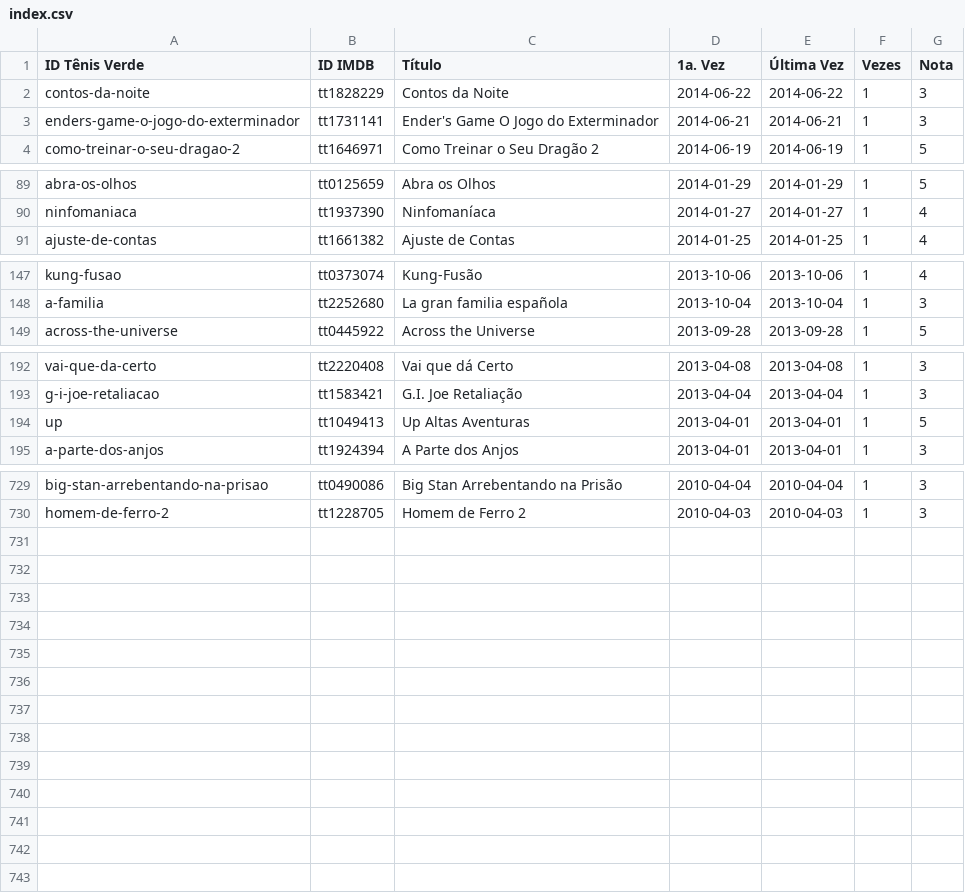
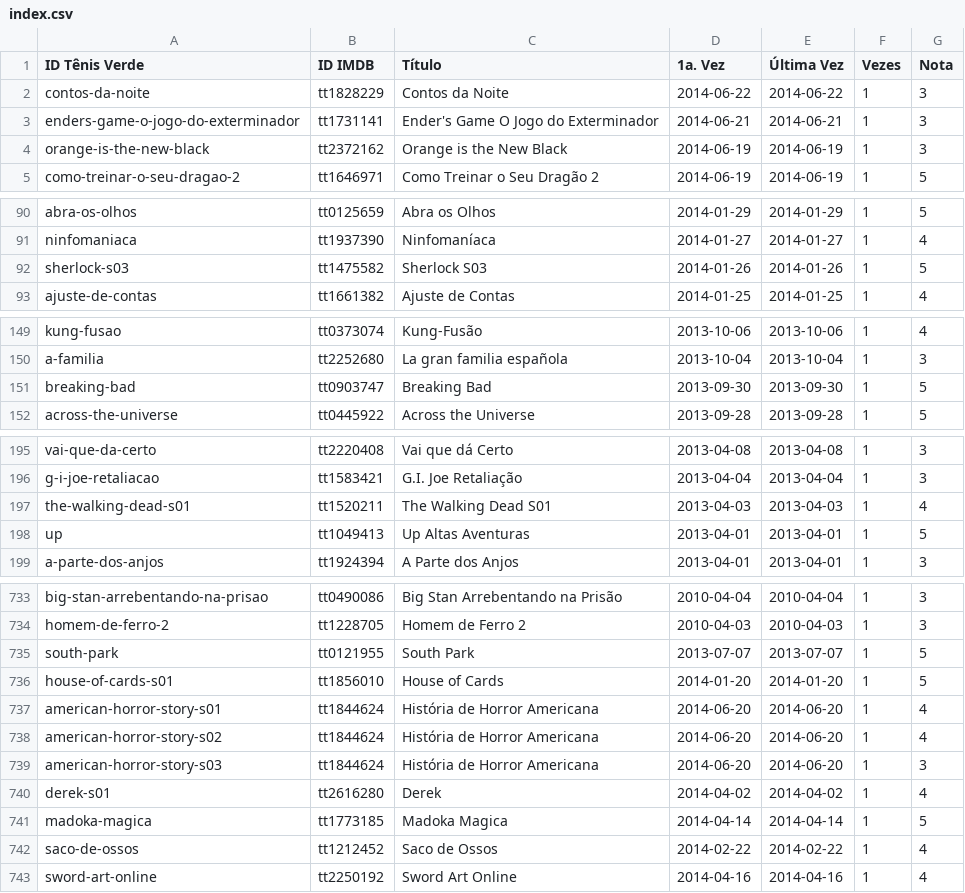
Before and after one commit to caloni/journal, a CSV file: lists/index.csv, drawn as a sheet; only a part is shown, gaps mark what is left out; the diff covers the shown part only.

```diff
--- a/lists/index.csv
+++ b/lists/index.csv
@@ -3,2 +3,3 @@ contos-da-noite,tt1828229,Contos da Noite,2014-06-22,2014-06-22,1,3
 enders-game-o-jogo-do-exterminador,tt1731141,Ender's Game O Jogo do Exterminador,2014-06-21,2014-06-21,1,3
+orange-is-the-new-black,tt2372162,Orange is the New Black,2014-06-19,2014-06-19,1,3
 como-treinar-o-seu-dragao-2,tt1646971,Como Treinar o Seu Dragão 2,2014-06-19,2014-06-19,1,5
@@ -90,2 +91,3 @@ abra-os-olhos,tt0125659,Abra os Olhos,2014-01-29,2014-01-29,1,5
 ninfomaniaca,tt1937390,Ninfomaníaca,2014-01-27,2014-01-27,1,4
+sherlock-s03,tt1475582,Sherlock S03,2014-01-26,2014-01-26,1,5
 ajuste-de-contas,tt1661382,Ajuste de Contas,2014-01-25,2014-01-25,1,4
@@ -148,2 +150,3 @@ kung-fusao,tt0373074,Kung-Fusão,2013-10-06,2013-10-06,1,4
 a-familia,tt2252680,La gran familia española,2013-10-04,2013-10-04,1,3
+breaking-bad,tt0903747,Breaking Bad,2013-09-30,2013-09-30,1,5
 across-the-universe,tt0445922,Across the Universe,2013-09-28,2013-09-28,1,5
@@ -193,2 +196,3 @@ vai-que-da-certo,tt2220408,Vai que dá Certo,2013-04-08,2013-04-08,1,3
 g-i-joe-retaliacao,tt1583421,G.I. Joe Retaliação,2013-04-04,2013-04-04,1,3
+the-walking-dead-s01,tt1520211,The Walking Dead S01,2013-04-03,2013-04-03,1,4
 up,tt1049413,Up Altas Aventuras,2013-04-01,2013-04-01,1,5
@@ -730 +734,10 @@ big-stan-arrebentando-na-prisao,tt0490086,Big Stan Arrebentando na Prisão,2010-
 homem-de-ferro-2,tt1228705,Homem de Ferro 2,2010-04-03,2010-04-03,1,3
+south-park,tt0121955,South Park,2013-07-07,2013-07-07,1,5
+house-of-cards-s01,tt1856010,House of Cards,2014-01-20,2014-01-20,1,5
+american-horror-story-s01,tt1844624,História de Horror Americana,2014-06-20,2014-06-20,1,4
+american-horror-story-s02,tt1844624,História de Horror Americana,2014-06-20,2014-06-20,1,4
+american-horror-story-s03,tt1844624,História de Horror Americana,2014-06-20,2014-06-20,1,3
+derek-s01,tt2616280,Derek,2014-04-02,2014-04-02,1,4
+madoka-magica,tt1773185,Madoka Magica,2014-04-14,2014-04-14,1,5
+saco-de-ossos,tt1212452,Saco de Ossos,2014-02-22,2014-02-22,1,4
+sword-art-online,tt2250192,Sword Art Online,2014-04-16,2014-04-16,1,4
```
Also changed, not shown: 4 edited cells elsewhere in this file, 14 other files.
